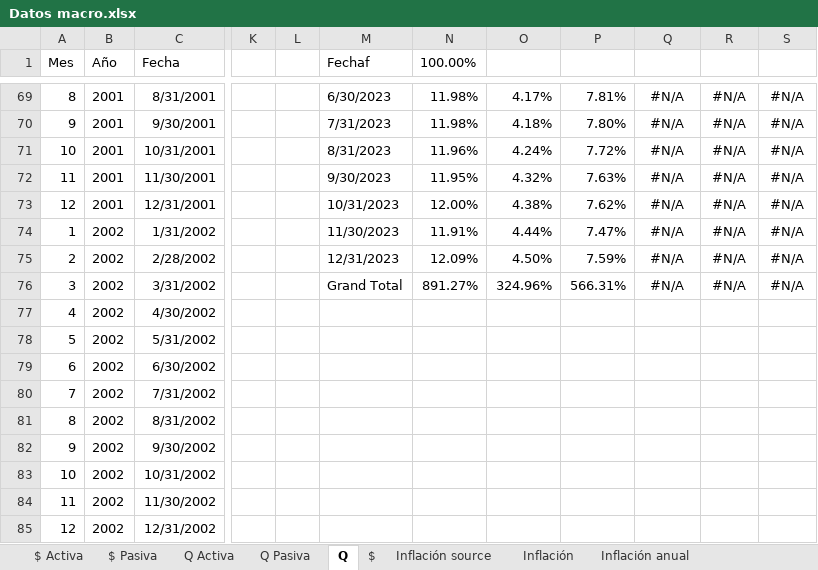
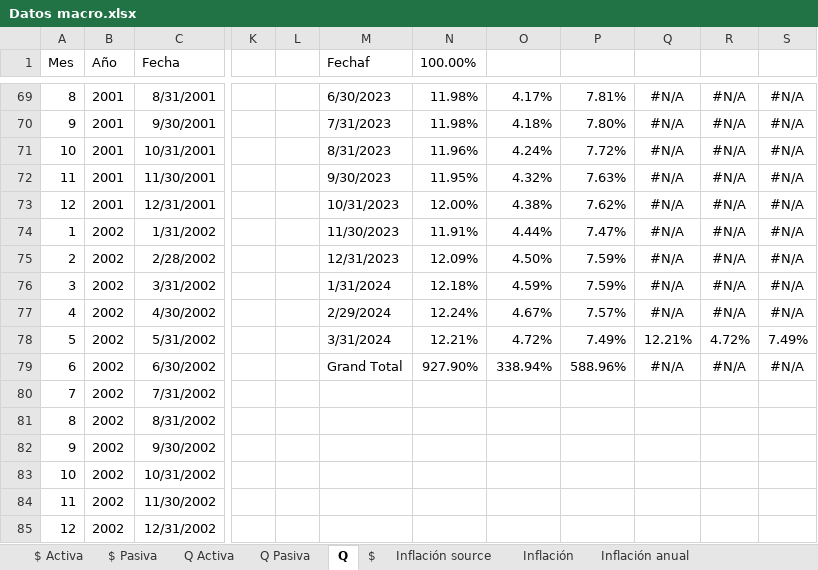
Before and after one commit to aseguradoracgit/Indicadores-macro, an Excel workbook: Datos macro.xlsx, sheet Q, drawn as a sheet; only a part is shown, gaps mark what is left out; values as stored, in another font and other column widths than the file's, no borders; charts and pictures not drawn; 2 other sheets too large or unreadable and not compared; the diff covers the shown part only; the diff names each change by its address in the sheet, - before the commit and + after, or states it on an @@ line.

```diff
--- a/Datos macro.xlsx (sheet Q)
+++ b/Datos macro.xlsx (sheet Q)
-M76 (Fechaf): Grand Total
+M76 (Fechaf): 1/31/2024
-N76 (100.00%): 891.27%
+N76 (100.00%): 12.18%
-O76: 324.96%
+O76: 4.59%
-P76: 566.31%
+P76: 7.59%
-M77 (Fechaf): (empty)
+M77 (Fechaf): 2/29/2024
-N77 (100.00%): (empty)
+N77 (100.00%): 12.24%
-O77: (empty)
+O77: 4.67%
-P77: (empty)
+P77: 7.57%
-Q77: (empty)
+Q77: #N/A
-R77: (empty)
+R77: #N/A
-S77: (empty)
+S77: #N/A
-M78 (Fechaf): (empty)
+M78 (Fechaf): 3/31/2024
-N78 (100.00%): (empty)
+N78 (100.00%): 12.21%
-O78: (empty)
+O78: 4.72%
-P78: (empty)
+P78: 7.49%
-Q78: (empty)
+Q78: 12.21%
-R78: (empty)
+R78: 4.72%
-S78: (empty)
+S78: 7.49%
-M79 (Fechaf): (empty)
+M79 (Fechaf): Grand Total
-N79 (100.00%): (empty)
+N79 (100.00%): 927.90%
-O79: (empty)
+O79: 338.94%
-P79: (empty)
+P79: 588.96%
-Q79: (empty)
+Q79: #N/A
-R79: (empty)
+R79: #N/A
-S79: (empty)
+S79: #N/A
```
Also changed, not shown: 14 edited cells and cell formats elsewhere in this sheet, sheet IMAE sectores, sheet IMAE, sheet IMAE para s, sheet TC, sheet IMAE regresion, sheet $, 8 more sheets, charts or pictures.
